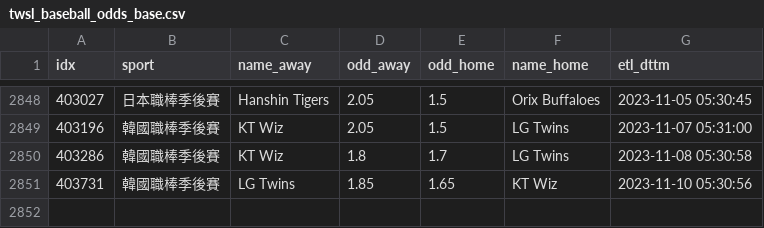
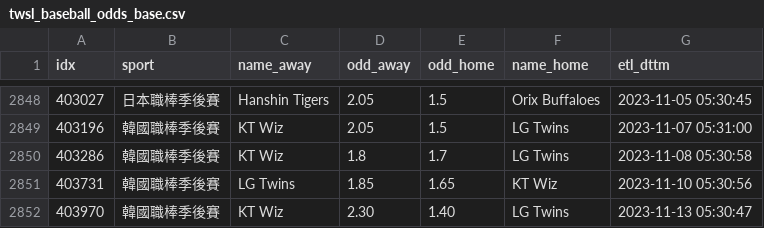
Before and after one commit to achilles0926/tw_sport_lottery, a CSV file: twsl_baseball_odds_base.csv, drawn as a sheet; only a part is shown, gaps mark what is left out.

```diff
--- a/twsl_baseball_odds_base.csv
+++ b/twsl_baseball_odds_base.csv
@@ -2851 +2851,2 @@
 403731,韓國職棒季後賽,LG Twins,1.85,1.65,KT Wiz,2023-11-10 05:30:56
+403970,韓國職棒季後賽,KT Wiz,2.30,1.40,LG Twins,2023-11-13 05:30:47
```
Also changed, not shown: 1 other file.
